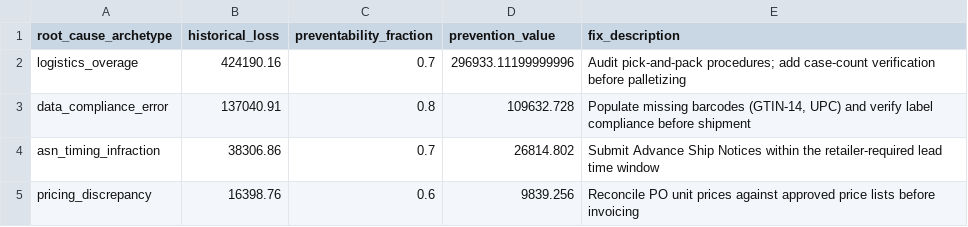
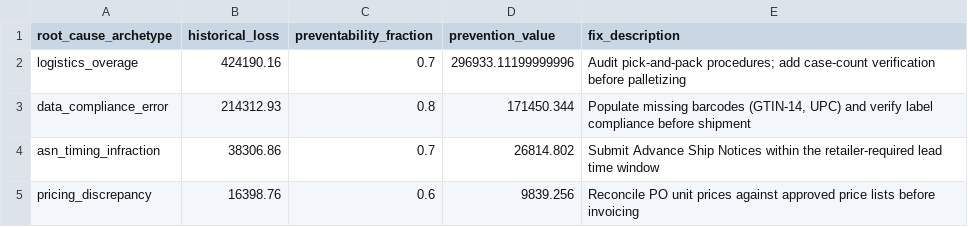
Before and after one commit to MsShawnP/chargeback-prediction-model, a CSV file: output/frames/prevention_roadmap.csv, drawn as a sheet.

```diff
--- a/output/frames/prevention_roadmap.csv
+++ b/output/frames/prevention_roadmap.csv
@@ -2,3 +2,3 @@ root_cause_archetype,historical_loss,preventability_fraction,prevention_value,fi
 logistics_overage,424190.16,0.7,296933.11199999996,Audit pick-and-pack procedures; add case-count verification before palletizing
-data_compliance_error,137040.91,0.8,109632.728,"Populate missing barcodes (GTIN-14, UPC) and verify label compliance before shipment"
+data_compliance_error,214312.93,0.8,171450.344,"Populate missing barcodes (GTIN-14, UPC) and verify label compliance before shipment"
 asn_timing_infraction,38306.86,0.7,26814.802,Submit Advance Ship Notices within the retailer-required lead time window
```
Also changed, not shown: output/frames/historical_chargebacks_by_archetype.csv, 3 other files.
